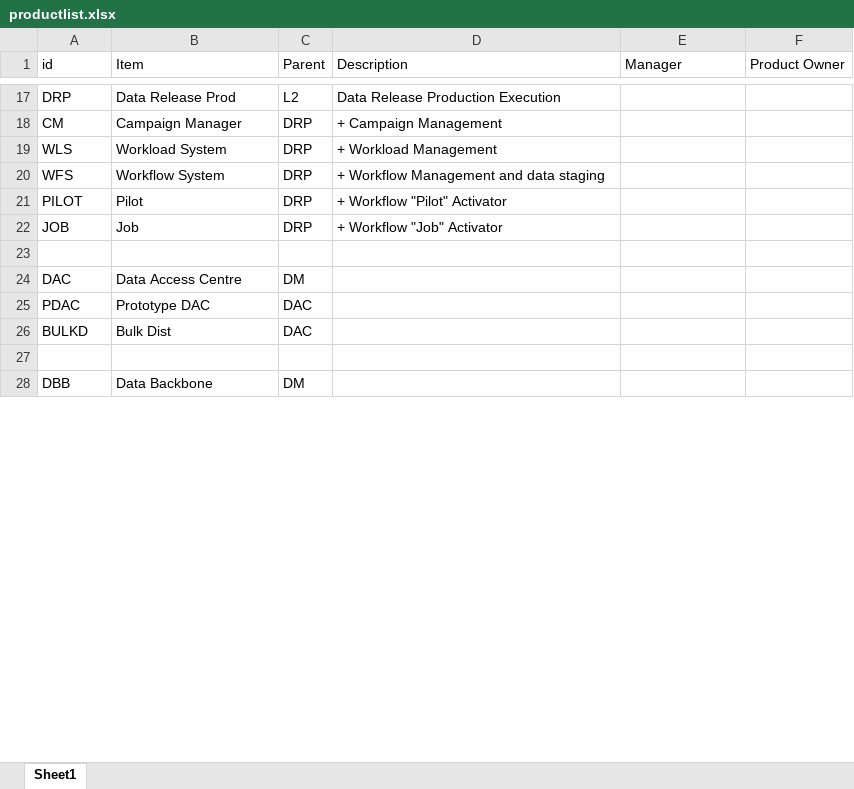
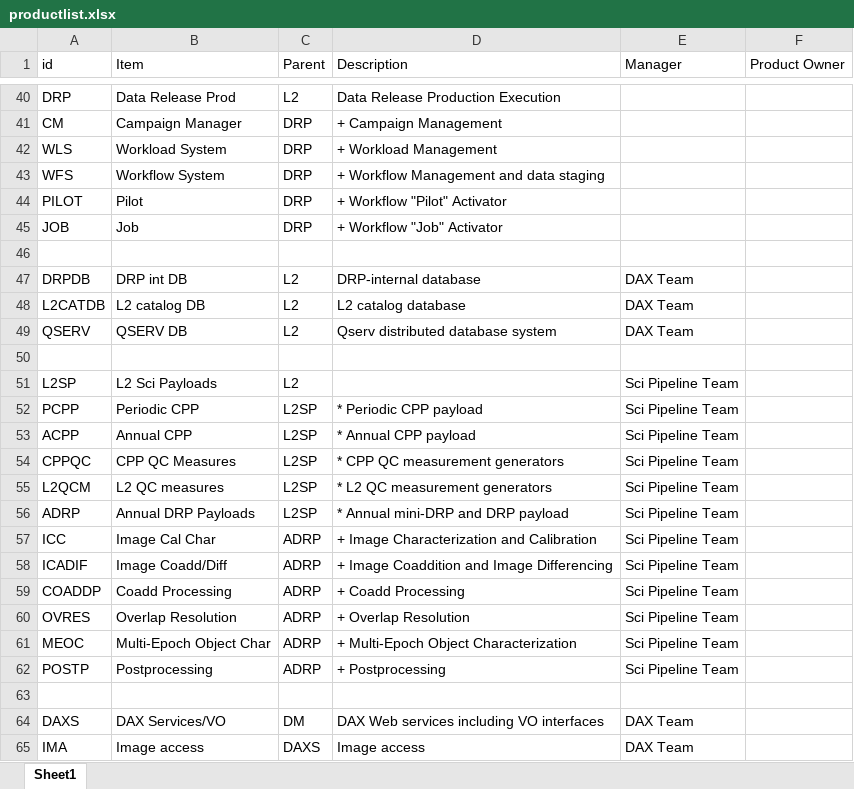
Before and after one commit to lsst/LDM-294, an Excel workbook: productlist.xlsx, sheet Sheet1, drawn as a sheet; only a part is shown, gaps mark what is left out; the shorter side is filled out with more unchanged rows; values as stored, in another font and other column widths than the file's, no borders; the diff covers the shown part only; the diff names each change by its address in the sheet, - before the commit and + after, or states it on an @@ line.

```diff
--- a/productlist.xlsx (sheet Sheet1)
+++ b/productlist.xlsx (sheet Sheet1)
+row 47: DRPDB | DRP int DB | L2 | DRP-internal database | DAX Team
+row 48: L2CATDB | L2 catalog DB | L2 | L2 catalog database | DAX Team
+row 49: QSERV | QSERV DB | L2 | Qserv distributed database system | DAX Team
+row 50: (empty)
+row 51: L2SP | L2 Sci Payloads | L2 |  | Sci Pipeline Team
+row 52: PCPP | Periodic CPP | L2SP | * Periodic CPP payload | Sci Pipeline Team
+row 53: ACPP | Annual CPP | L2SP | * Annual CPP payload | Sci Pipeline Team
+row 54: CPPQC | CPP QC Measures | L2SP | * CPP QC measurement generators | Sci Pipeline Team
+row 55: L2QCM | L2 QC measures | L2SP | * L2 QC measurement generators | Sci Pipeline Team
+row 56: ADRP | Annual DRP Payloads | L2SP | * Annual mini-DRP and DRP payload | Sci Pipeline Team
+row 57: ICC | Image Cal Char | ADRP | + Image Characterization and Calibration | Sci Pipeline Team
+row 58: ICADIF | Image Coadd/Diff | ADRP | + Image Coaddition and Image Differencing | Sci Pipeline Team
+row 59: COADDP | Coadd Processing | ADRP | + Coadd Processing | Sci Pipeline Team
+row 60: OVRES | Overlap Resolution | ADRP | + Overlap Resolution | Sci Pipeline Team
+row 61: MEOC | Multi-Epoch Object Char | ADRP | + Multi-Epoch Object Characterization | Sci Pipeline Team
+row 62: POSTP | Postprocessing | ADRP | + Postprocessing | Sci Pipeline Team
+row 63: (empty)
+row 64: DAXS | DAX Services/VO | DM | DAX Web services including VO interfaces | DAX Team
+row 65: IMA | Image access | DAXS | Image access | DAX Team
```
Also changed, not shown: 122 added rows, 1 moved row and 3 edited cells elsewhere in this sheet, 8 other files.
